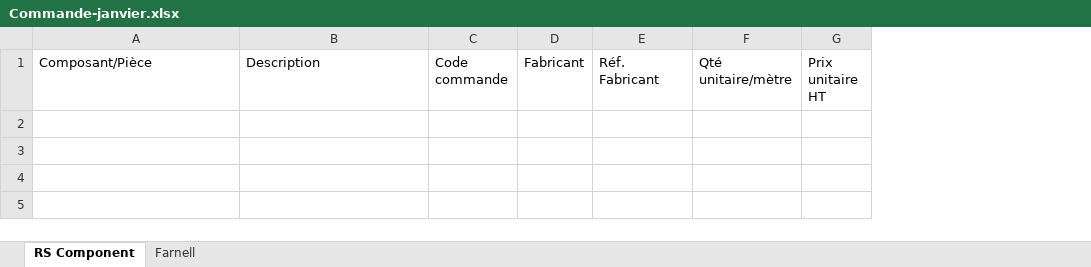
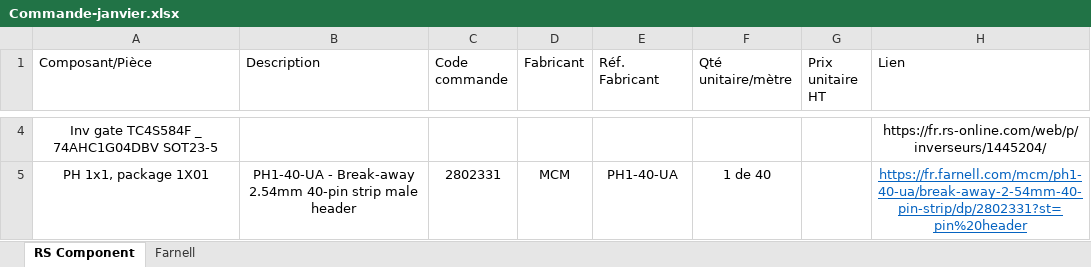
Before and after one commit to EOSCogniton/Ressources2020, an Excel workbook: EL_Electrical/Commande-janvier.xlsx, sheet RS Component, drawn as a sheet; only a part is shown, gaps mark what is left out; values as stored, in another font and other column widths than the file's, no borders; table styles not drawn; the diff covers the shown part only; the diff names each change by its address in the sheet, - before the commit and + after, or states it on an @@ line.

```diff
--- a/EL_Electrical/Commande-janvier.xlsx (sheet RS Component)
+++ b/EL_Electrical/Commande-janvier.xlsx (sheet RS Component)
+column H (Lien), empty
+row 4: Inv gate TC4S584F _ 74AHC1G04DBV SOT23-5 |  |  |  |  |  |  | https://fr.rs-online.com/web/p/inverseurs/1445204/
+row 5: PH 1x1, package 1X01 | PH1-40-UA - Break-away 2.54mm 40-pin strip male header | 2802331 | MCM | PH1-40-UA | 1 de 40 |  | https://fr.farnell.com/mcm/ph1-40-ua/break-away-2-54mm-40-pin-strip/dp/2802331?st=pin%20header
```
Also changed, not shown: 2 added rows elsewhere in this sheet, sheet Farnell.
